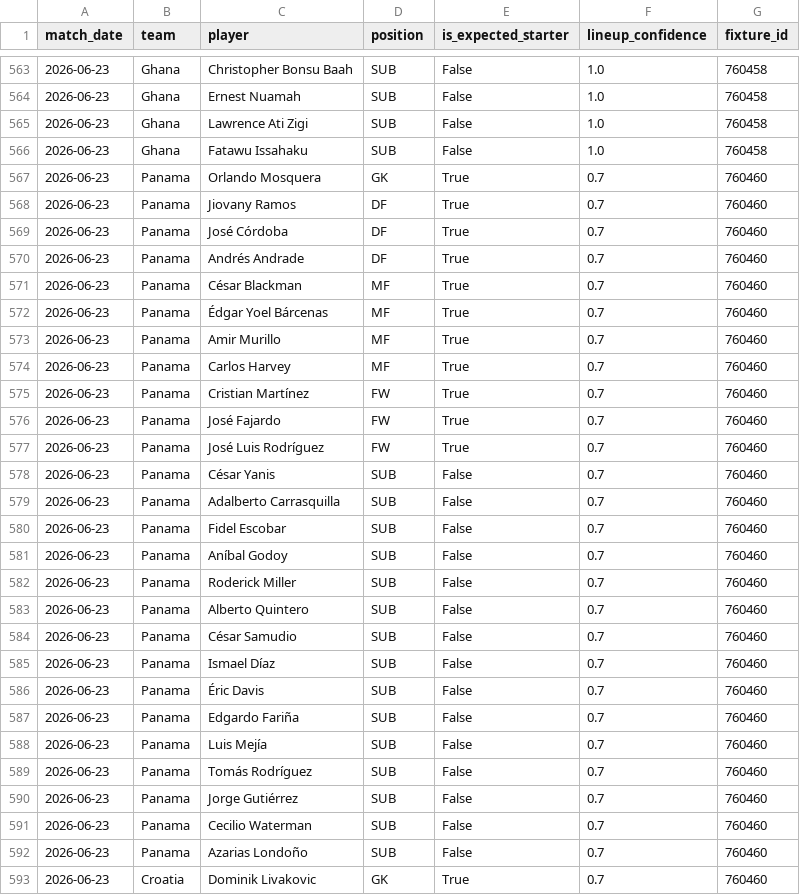
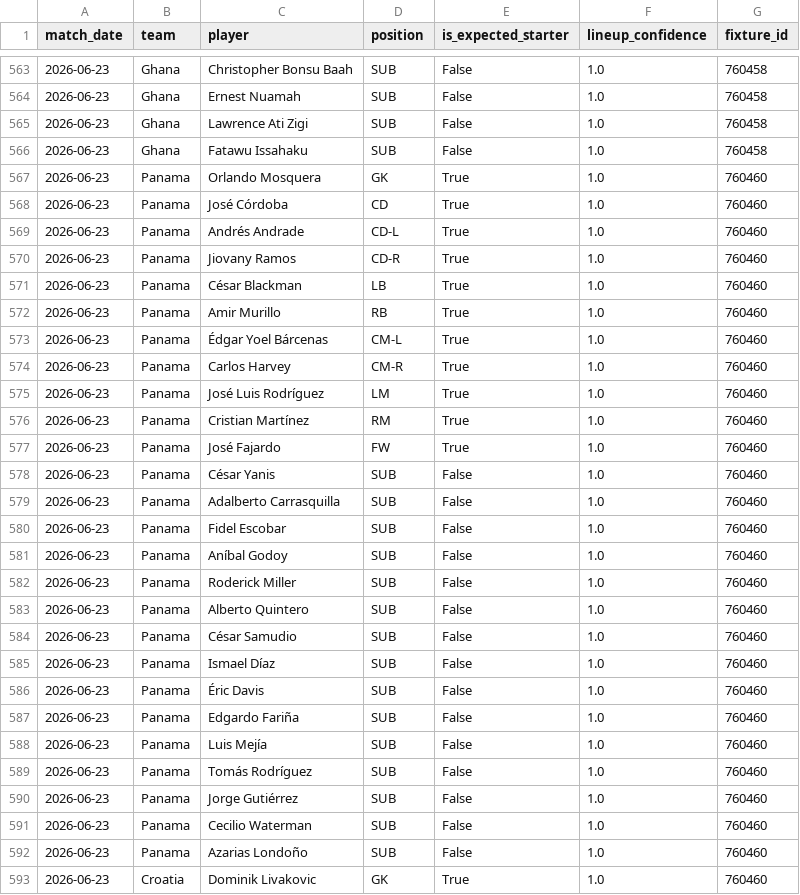
Before and after one commit to matteodethomasis-svg/wc2026-model, a CSV file: data/interim/wc2026_expected_lineups_espn.csv, drawn as a sheet; only a part is shown, gaps mark what is left out; the diff covers the shown part only.

```diff
--- a/data/interim/wc2026_expected_lineups_espn.csv
+++ b/data/interim/wc2026_expected_lineups_espn.csv
@@ -566,28 +566,28 @@ match_date,team,player,position,is_expected_starter,lineup_confidence,fixture_id
 2026-06-23,Ghana,Fatawu Issahaku,SUB,False,1.0,760458
-2026-06-23,Panama,Orlando Mosquera,GK,True,0.7,760460
-2026-06-23,Panama,Jiovany Ramos,DF,True,0.7,760460
-2026-06-23,Panama,José Córdoba,DF,True,0.7,760460
-2026-06-23,Panama,Andrés Andrade,DF,True,0.7,760460
-2026-06-23,Panama,César Blackman,MF,True,0.7,760460
-2026-06-23,Panama,Édgar Yoel Bárcenas,MF,True,0.7,760460
-2026-06-23,Panama,Amir Murillo,MF,True,0.7,760460
-2026-06-23,Panama,Carlos Harvey,MF,True,0.7,760460
-2026-06-23,Panama,Cristian Martínez,FW,True,0.7,760460
-2026-06-23,Panama,José Fajardo,FW,True,0.7,760460
-2026-06-23,Panama,José Luis Rodríguez,FW,True,0.7,760460
-2026-06-23,Panama,César Yanis,SUB,False,0.7,760460
-2026-06-23,Panama,Adalberto Carrasquilla,SUB,False,0.7,760460
-2026-06-23,Panama,Fidel Escobar,SUB,False,0.7,760460
-2026-06-23,Panama,Aníbal Godoy,SUB,False,0.7,760460
-2026-06-23,Panama,Roderick Miller,SUB,False,0.7,760460
-2026-06-23,Panama,Alberto Quintero,SUB,False,0.7,760460
-2026-06-23,Panama,César Samudio,SUB,False,0.7,760460
-2026-06-23,Panama,Ismael Díaz,SUB,False,0.7,760460
-2026-06-23,Panama,Éric Davis,SUB,False,0.7,760460
-2026-06-23,Panama,Edgardo Fariña,SUB,False,0.7,760460
-2026-06-23,Panama,Luis Mejía,SUB,False,0.7,760460
-2026-06-23,Panama,Tomás Rodríguez,SUB,False,0.7,760460
-2026-06-23,Panama,Jorge Gutiérrez,SUB,False,0.7,760460
-2026-06-23,Panama,Cecilio Waterman,SUB,False,0.7,760460
-2026-06-23,Panama,Azarias Londoño,SUB,False,0.7,760460
-2026-06-23,Croatia,Dominik Livakovic,GK,True,0.7,760460
+2026-06-23,Panama,Orlando Mosquera,GK,True,1.0,760460
+2026-06-23,Panama,José Córdoba,CD,True,1.0,760460
+2026-06-23,Panama,Andrés Andrade,CD-L,True,1.0,760460
+2026-06-23,Panama,Jiovany Ramos,CD-R,True,1.0,760460
+2026-06-23,Panama,César Blackman,LB,True,1.0,760460
+2026-06-23,Panama,Amir Murillo,RB,True,1.0,760460
+2026-06-23,Panama,Édgar Yoel Bárcenas,CM-L,True,1.0,760460
+2026-06-23,Panama,Carlos Harvey,CM-R,True,1.0,760460
+2026-06-23,Panama,José Luis Rodríguez,LM,True,1.0,760460
+2026-06-23,Panama,Cristian Martínez,RM,True,1.0,760460
+2026-06-23,Panama,José Fajardo,FW,True,1.0,760460
+2026-06-23,Panama,César Yanis,SUB,False,1.0,760460
+2026-06-23,Panama,Adalberto Carrasquilla,SUB,False,1.0,760460
+2026-06-23,Panama,Fidel Escobar,SUB,False,1.0,760460
+2026-06-23,Panama,Aníbal Godoy,SUB,False,1.0,760460
+2026-06-23,Panama,Roderick Miller,SUB,False,1.0,760460
+2026-06-23,Panama,Alberto Quintero,SUB,False,1.0,760460
+2026-06-23,Panama,César Samudio,SUB,False,1.0,760460
+2026-06-23,Panama,Ismael Díaz,SUB,False,1.0,760460
+2026-06-23,Panama,Éric Davis,SUB,False,1.0,760460
+2026-06-23,Panama,Edgardo Fariña,SUB,False,1.0,760460
+2026-06-23,Panama,Luis Mejía,SUB,False,1.0,760460
+2026-06-23,Panama,Tomás Rodríguez,SUB,False,1.0,760460
+2026-06-23,Panama,Jorge Gutiérrez,SUB,False,1.0,760460
+2026-06-23,Panama,Cecilio Waterman,SUB,False,1.0,760460
+2026-06-23,Panama,Azarias Londoño,SUB,False,1.0,760460
+2026-06-23,Croatia,Dominik Livakovic,GK,True,1.0,760460
```
Also changed, not shown: 3 added rows, 3 removed rows and 28 edited cells elsewhere in this file, data/interim/polymarket_world_cup_winner.csv, reports/track_record_outright_ledger.csv, 5 other files.
